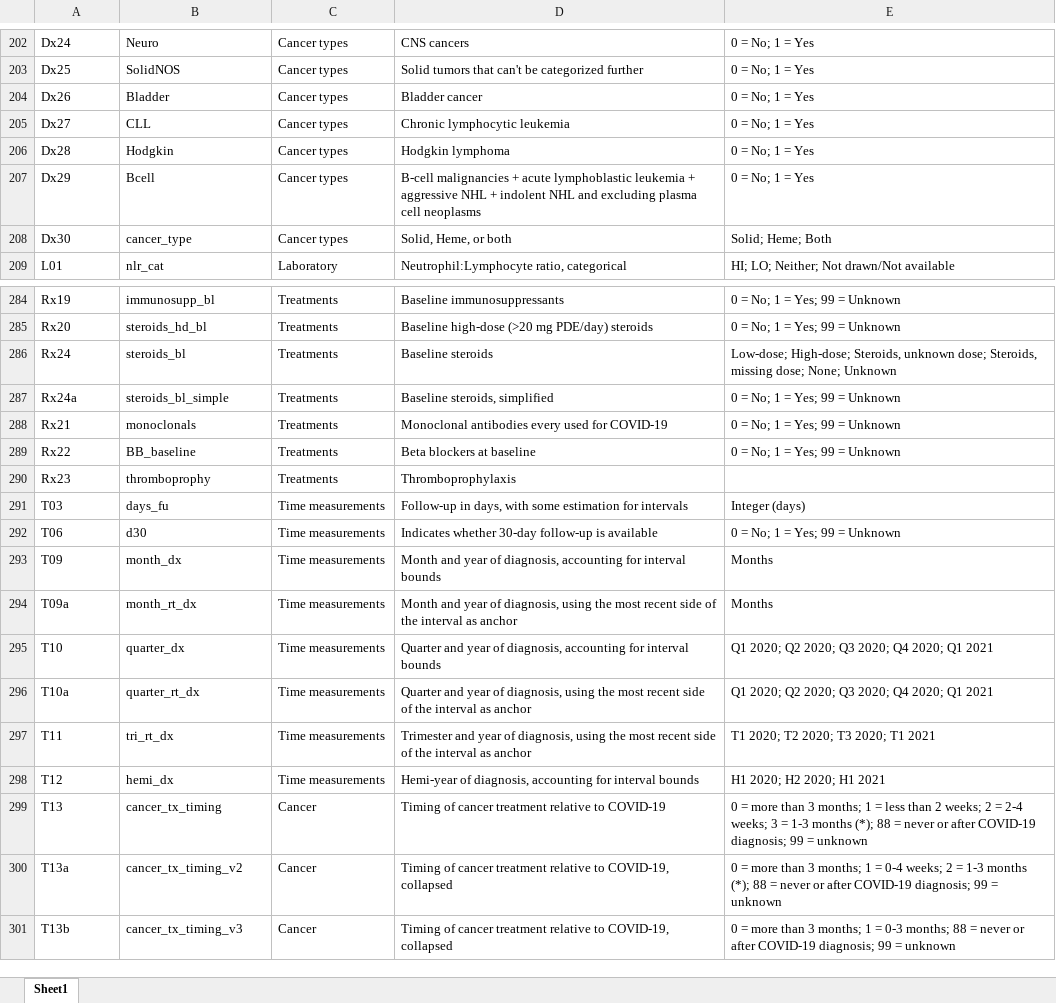
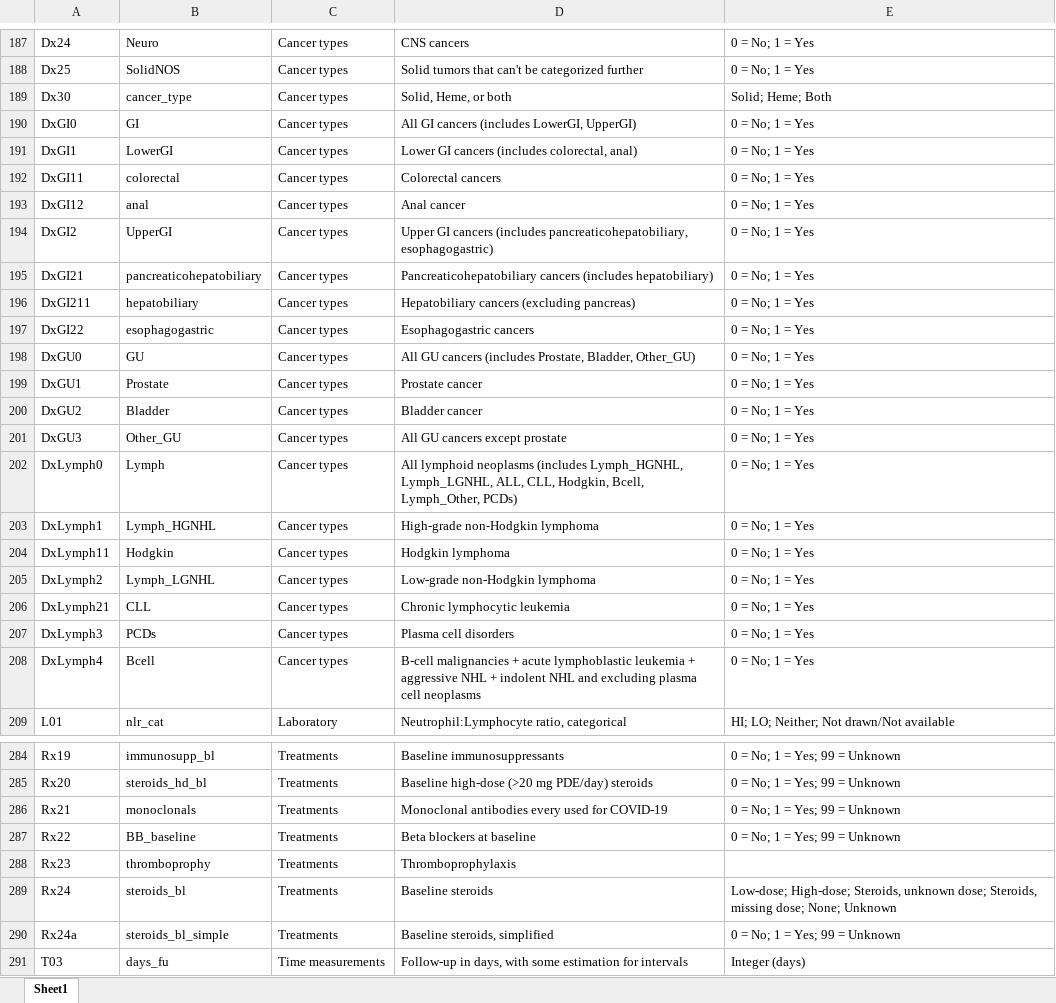
Before and after one commit to covidncancer/CCC19_dictionary, an Excel workbook: CCC19_Derived_Variables_Spreadsheet.xlsx, sheet Sheet1, drawn as a sheet; only a part is shown, gaps mark what is left out; the shorter side is filled out with more unchanged rows; values as stored, in another font and other column widths than the file's, no borders; table styles not drawn; removed rows and columns are numbered as before the commit, all else as after; the diff covers the shown part only; the diff names each change by its address in the sheet, - before the commit and + after, or states it on an @@ line.

Commit message:
Update CCC19_Derived_Variables_Spreadsheet.xlsx

```diff
--- a/CCC19_Derived_Variables_Spreadsheet.xlsx (sheet Sheet1)
+++ b/CCC19_Derived_Variables_Spreadsheet.xlsx (sheet Sheet1)
-row 204: Dx26 | Bladder | Cancer types | Bladder cancer | 0 = No; 1 = Yes
-row 205: Dx27 | CLL | Cancer types | Chronic lymphocytic leukemia | 0 = No; 1 = Yes
-row 206: Dx28 | Hodgkin | Cancer types | Hodgkin lymphoma | 0 = No; 1 = Yes
-row 207: Dx29 | Bcell | Cancer types | B-cell malignancies + acute lymphoblastic leukemia + aggressive NHL + indolent NHL and excluding plasma cell neoplasms | 0 = No; 1 = Yes
+row 190: DxGI0 | GI | Cancer types | All GI cancers (includes LowerGI, UpperGI) | 0 = No; 1 = Yes
+row 191: DxGI1 | LowerGI | Cancer types | Lower GI cancers (includes colorectal, anal) | 0 = No; 1 = Yes
+row 192: DxGI11 | colorectal | Cancer types | Colorectal cancers | 0 = No; 1 = Yes
+row 193: DxGI12 | anal | Cancer types | Anal cancer | 0 = No; 1 = Yes
+row 194: DxGI2 | UpperGI | Cancer types | Upper GI cancers (includes pancreaticohepatobiliary, esophagogastric) | 0 = No; 1 = Yes
+row 195: DxGI21 | pancreaticohepatobiliary | Cancer types | Pancreaticohepatobiliary cancers (includes hepatobiliary) | 0 = No; 1 = Yes
+row 196: DxGI211 | hepatobiliary | Cancer types | Hepatobiliary cancers (excluding pancreas) | 0 = No; 1 = Yes
+row 197: DxGI22 | esophagogastric | Cancer types | Esophagogastric cancers | 0 = No; 1 = Yes
+row 198: DxGU0 | GU | Cancer types | All GU cancers (includes Prostate, Bladder, Other_GU) | 0 = No; 1 = Yes
+row 199: DxGU1 | Prostate | Cancer types | Prostate cancer | 0 = No; 1 = Yes
+row 200: DxGU2 | Bladder | Cancer types | Bladder cancer | 0 = No; 1 = Yes
+row 201: DxGU3 | Other_GU | Cancer types | All GU cancers except prostate | 0 = No; 1 = Yes
+row 202: DxLymph0 | Lymph | Cancer types | All lymphoid neoplasms (includes Lymph_HGNHL, Lymph_LGNHL, ALL, CLL, Hodgkin, Bcell, Lymph_Other, PCDs) | 0 = No; 1 = Yes
+row 203: DxLymph1 | Lymph_HGNHL | Cancer types | High-grade non-Hodgkin lymphoma | 0 = No; 1 = Yes
+row 204: DxLymph11 | Hodgkin | Cancer types | Hodgkin lymphoma | 0 = No; 1 = Yes
+row 205: DxLymph2 | Lymph_LGNHL | Cancer types | Low-grade non-Hodgkin lymphoma | 0 = No; 1 = Yes
+row 206: DxLymph21 | CLL | Cancer types | Chronic lymphocytic leukemia | 0 = No; 1 = Yes
+row 207: DxLymph3 | PCDs | Cancer types | Plasma cell disorders | 0 = No; 1 = Yes
+row 208: DxLymph4 | Bcell | Cancer types | B-cell malignancies + acute lymphoblastic leukemia + aggressive NHL + indolent NHL and excluding plasma cell neoplasms | 0 = No; 1 = Yes
@@ row 286 moved to row 289: Rx24 @@
@@ row 287 moved to row 290: Rx24a @@
```
Also changed, not shown: 15 removed rows, 2 moved rows and 1 edited cell elsewhere in this sheet.
